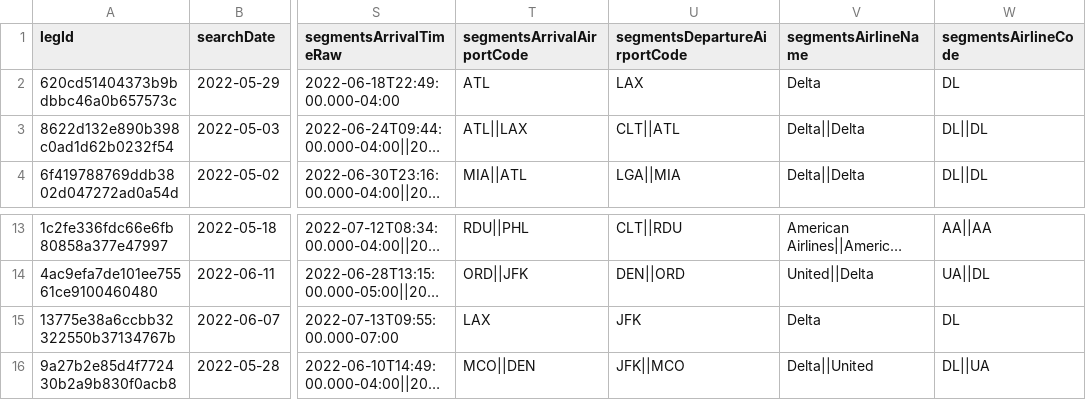
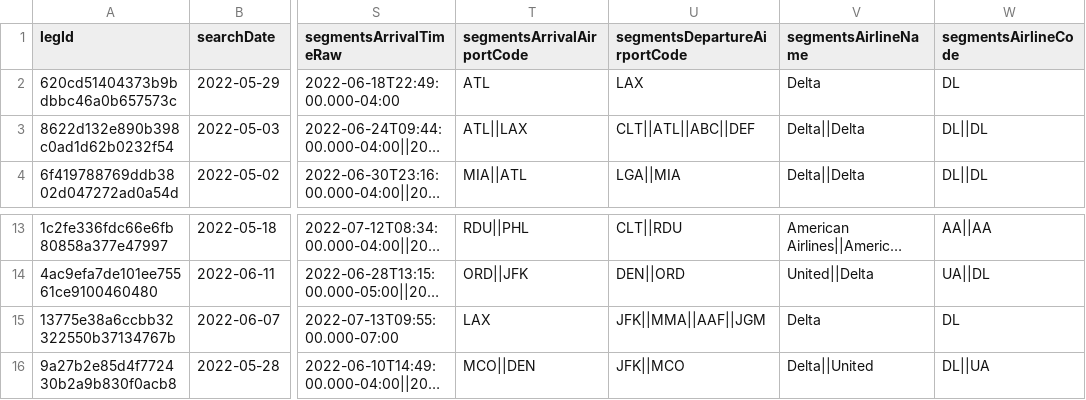
Before and after one commit to MauricioBuzzone/Flights-Optimizer, a CSV file: client/itineraries_random_2M.csv, drawn as a sheet; only a part is shown, gaps mark what is left out; long unchanged cells end in …; the diff names each change by its address in the sheet, - before the commit and + after, or states it on an @@ line.

```diff
--- a/client/itineraries_random_2M.csv
+++ b/client/itineraries_random_2M.csv
-U3 (segmentsDepartureAirportCode): CLT||ATL
+U3 (segmentsDepartureAirportCode): CLT||ATL||ABC||DEF
-U15 (segmentsDepartureAirportCode): JFK
+U15 (segmentsDepartureAirportCode): JFK||MMA||AAF||JGM
```
Also changed, not shown: 13 other files.
